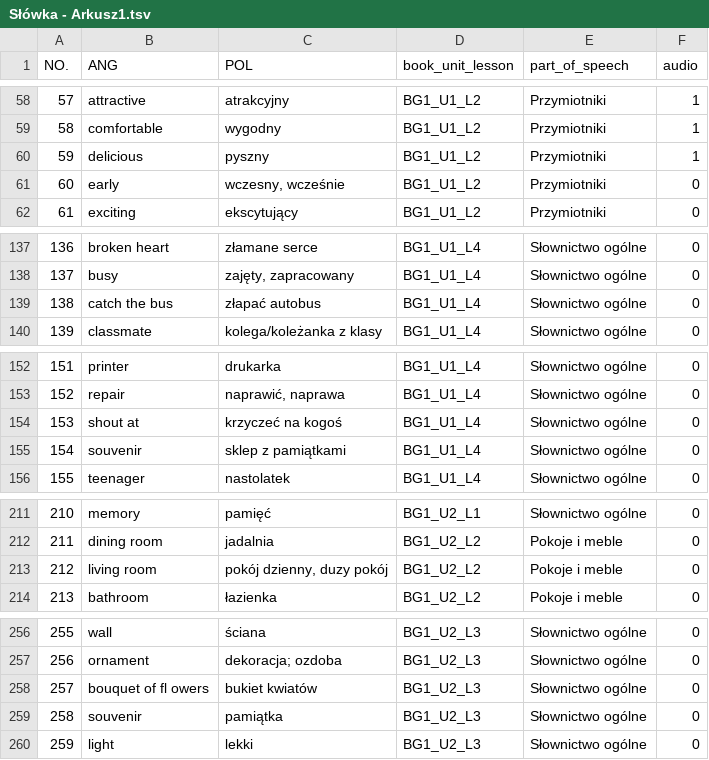
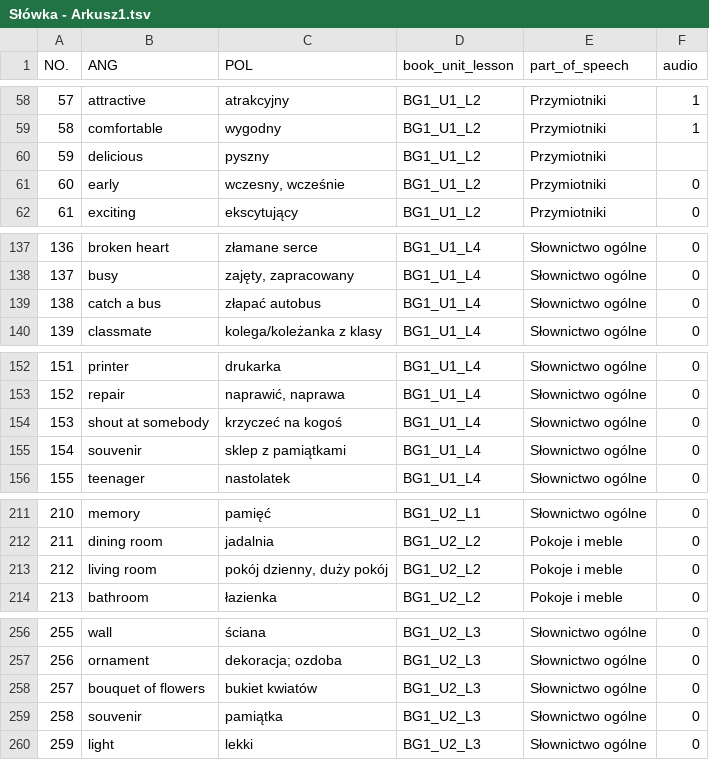
Before and after one commit to Tooopik/Automat-do-MemRise, a TSV file: input/Słówka - Arkusz1.tsv, drawn as a sheet; only a part is shown, gaps mark what is left out; the diff covers the shown part only.

```diff
--- a/input/Słówka - Arkusz1.tsv
+++ b/input/Słówka - Arkusz1.tsv
@@ -59,3 +59,3 @@ NO.	ANG	POL	book_unit_lesson	part_of_speech	audio
 58	comfortable	wygodny	BG1_U1_L2	Przymiotniki	1
-59	delicious	pyszny	BG1_U1_L2	Przymiotniki	1
+59	delicious	pyszny	BG1_U1_L2	Przymiotniki	
 60	early	wczesny, wcześnie	BG1_U1_L2	Przymiotniki	0
@@ -138,3 +138,3 @@ NO.	ANG	POL	book_unit_lesson	part_of_speech	audio
 137	busy	zajęty, zapracowany	BG1_U1_L4	Słownictwo ogólne	0
-138	catch the bus	złapać autobus	BG1_U1_L4	Słownictwo ogólne	0
+138	catch a bus	złapać autobus	BG1_U1_L4	Słownictwo ogólne	0
 139	classmate	kolega/koleżanka z klasy	BG1_U1_L4	Słownictwo ogólne	0
@@ -153,3 +153,3 @@ NO.	ANG	POL	book_unit_lesson	part_of_speech	audio
 152	repair	naprawić, naprawa	BG1_U1_L4	Słownictwo ogólne	0
-153	shout at	krzyczeć na kogoś	BG1_U1_L4	Słownictwo ogólne	0
+153	shout at somebody	krzyczeć na kogoś	BG1_U1_L4	Słownictwo ogólne	0
 154	souvenir	sklep z pamiątkami	BG1_U1_L4	Słownictwo ogólne	0
@@ -212,3 +212,3 @@ NO.	ANG	POL	book_unit_lesson	part_of_speech	audio
 211	dining room	jadalnia	BG1_U2_L2	Pokoje i meble	0
-212	living room	pokój dzienny, duzy pokój	BG1_U2_L2	Pokoje i meble	0
+212	living room	pokój dzienny, duży pokój	BG1_U2_L2	Pokoje i meble	0
 213	bathroom	łazienka	BG1_U2_L2	Pokoje i meble	0
@@ -257,3 +257,3 @@ NO.	ANG	POL	book_unit_lesson	part_of_speech	audio
 256	ornament	dekoracja; ozdoba	BG1_U2_L3	Słownictwo ogólne	0
-257	bouquet of fl owers	bukiet kwiatów	BG1_U2_L3	Słownictwo ogólne	0
+257	bouquet of flowers	bukiet kwiatów	BG1_U2_L3	Słownictwo ogólne	0
 258	souvenir	pamiątka	BG1_U2_L3	Słownictwo ogólne	0
```
Also changed, not shown: 35 edited cells elsewhere in this file, 1 other file.
